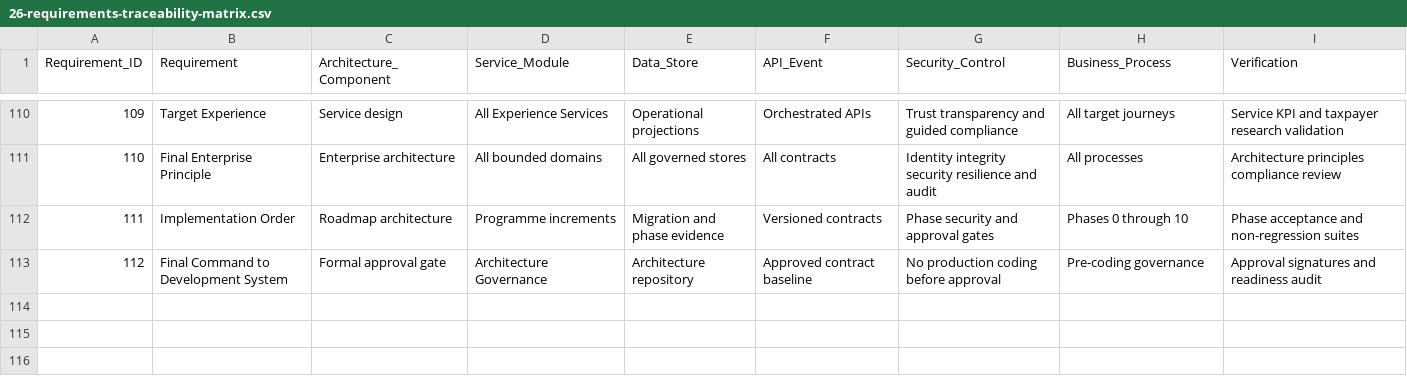
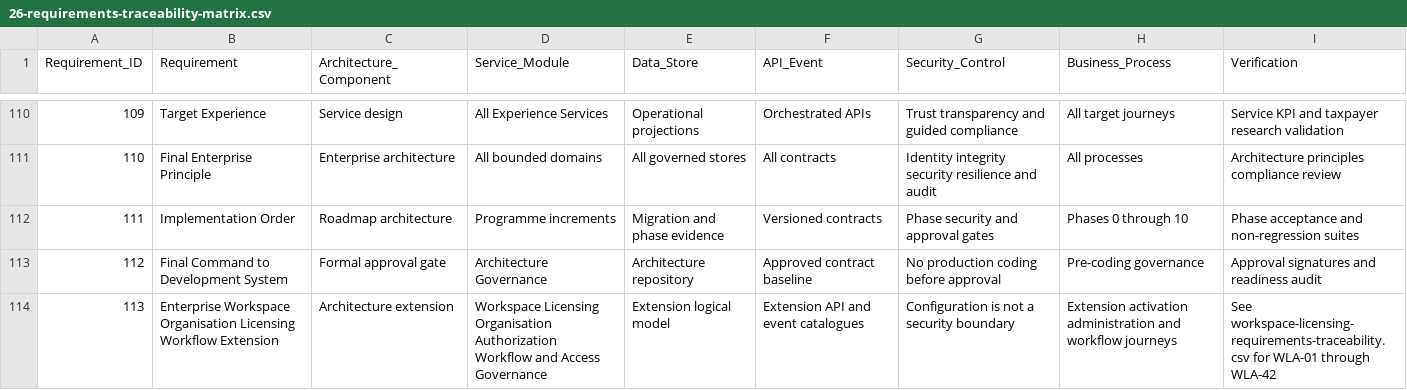
Before and after one commit to pigeonpreception-coder/VAT---MSA, a CSV file: 08-enterprise-architecture/26-requirements-traceability-matrix.csv, drawn as a sheet; only a part is shown, gaps mark what is left out.

```diff
--- a/08-enterprise-architecture/26-requirements-traceability-matrix.csv
+++ b/08-enterprise-architecture/26-requirements-traceability-matrix.csv
@@ -113 +113,2 @@ Requirement_ID,Requirement,Architecture_Component,Service_Module,Data_Store,API_
 112,Final Command to Development System,Formal approval gate,Architecture Governance,Architecture repository,Approved contract baseline,No production coding before approval,Pre-coding governance,Approval signatures and readiness audit
+113,Enterprise Workspace Organisation Licensing Workflow Extension,Architecture extension,Workspace Licensing Organisation Authorization Workflow and Access Governance,Extension logical model,Extension API and event catalogues,Configuration is not a security boundary,Extension activation administration and workflow journeys,See workspace-licensing-requirements-traceability.csv for WLA-01 through WLA-42
```
Also changed, not shown: 08-enterprise-architecture/event-catalog.csv, 08-enterprise-architecture/rbac-abac-matrix.csv, 38 other files.
